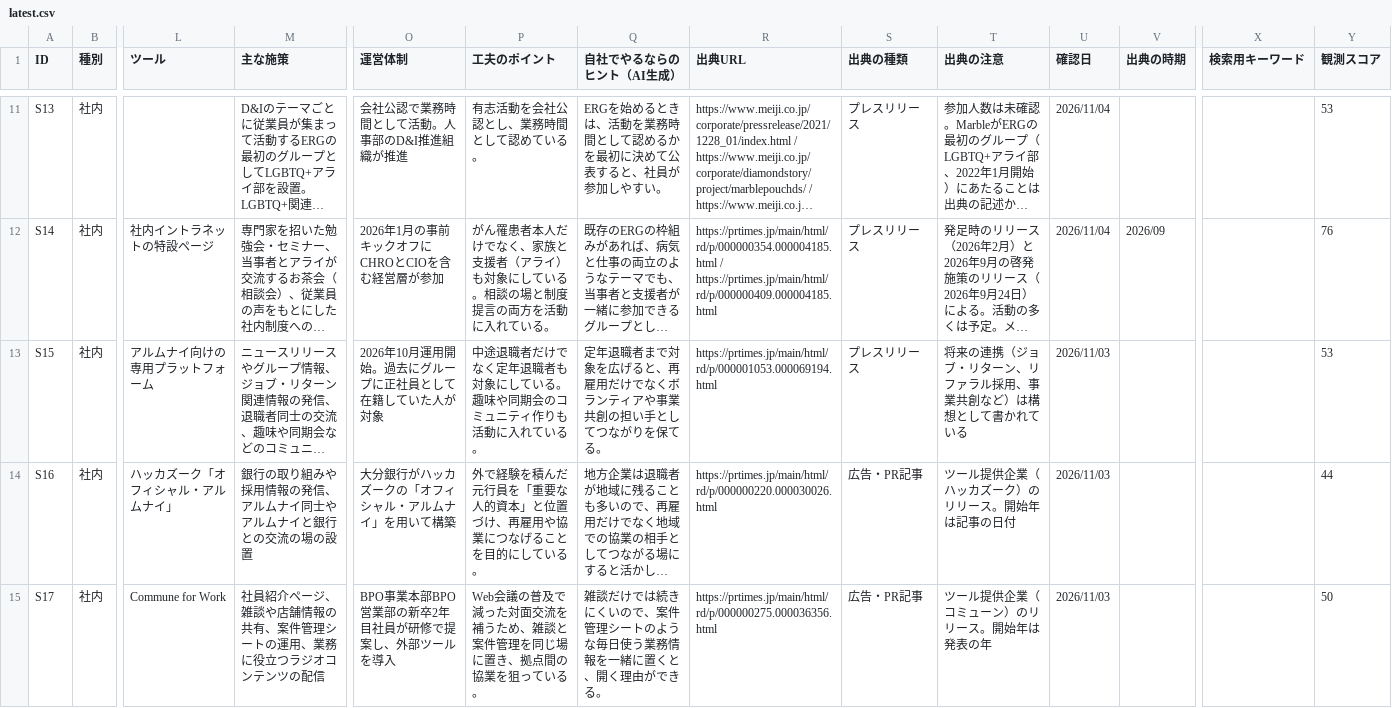
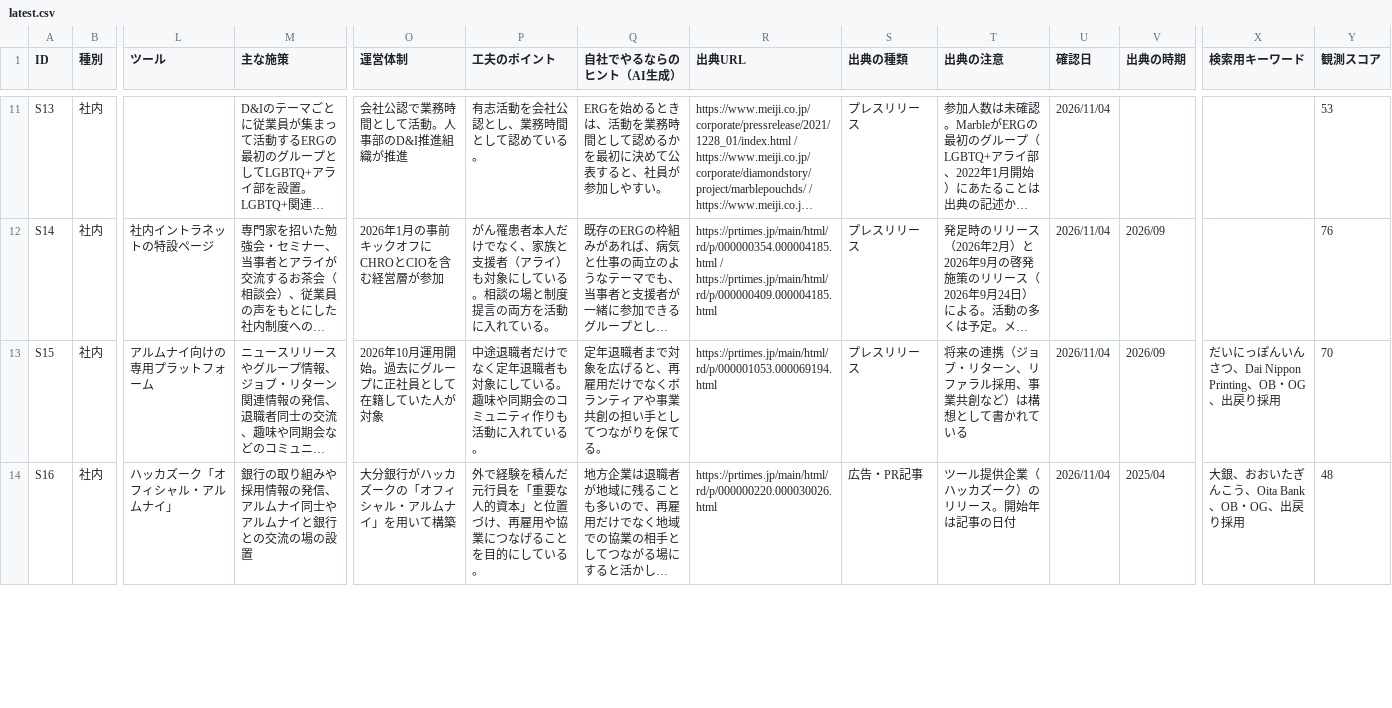
Before and after one commit to community-zukan/community-zukan.github.io, a CSV file: data/latest.csv, drawn as a sheet; only a part is shown, gaps mark what is left out; long unchanged cells end in …; removed rows and columns are numbered as before the commit, all else as after; rows hold the shown columns only; the diff covers the shown part only; the diff names each change by its address in the sheet, - before the commit and + after, or states it on an @@ line.

```diff
--- a/data/latest.csv
+++ b/data/latest.csv
-U13:U14 (確認日): 2026/11/03
+U13:U14 (確認日): 2026/11/04
-V13 (出典の時期): (empty)
+V13 (出典の時期): 2026/09
-X13 (検索用キーワード): (empty)
+X13 (検索用キーワード): だいにっぽんいんさつ、Dai Nippon Printing、OB・OG、出戻り採用
-Y13 (観測スコア): 53
+Y13 (観測スコア): 70
-V14 (出典の時期): (empty)
+V14 (出典の時期): 2025/04
-X14 (検索用キーワード): (empty)
+X14 (検索用キーワード): 大銀、おおいたぎんこう、Oita Bank、OB・OG、出戻り採用
-Y14 (観測スコア): 44
+Y14 (観測スコア): 48
-row 15: S17 | 社内 | Commune for Work | 社員紹介ページ、雑談や店舗情報の共有、案件管理シートの運用、業務に役立つラジオコンテンツの配信 | BPO事業本部BPO営業部の新卒2年目社員が研修で提案し、外部ツールを導入 | Web会議の普及で減った対面交流を補うため、雑談と案件管理を同じ場に置き、拠点間の協業を狙っている。 | 雑談だけでは続きにくいので、案件管理シートのような毎日使う業務情報を一緒に置くと、開く理由ができる。 | https://prtimes.jp/main/html/rd/p/000000275.000036356.html | 広告・PR記事 | ツール提供企業（コミューン）のリリース。開始年は発表の年 | 2026/11/03 |  |  | 50
```
Also changed, not shown: 2 added rows, 4 removed rows and 15 edited cells elsewhere in this file.
